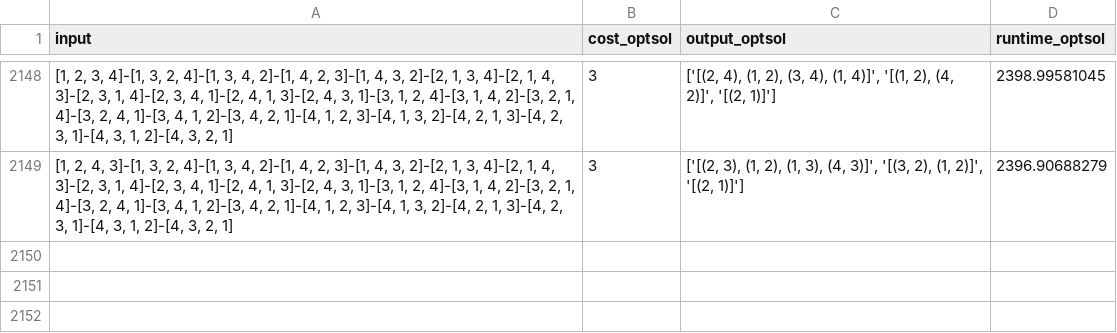
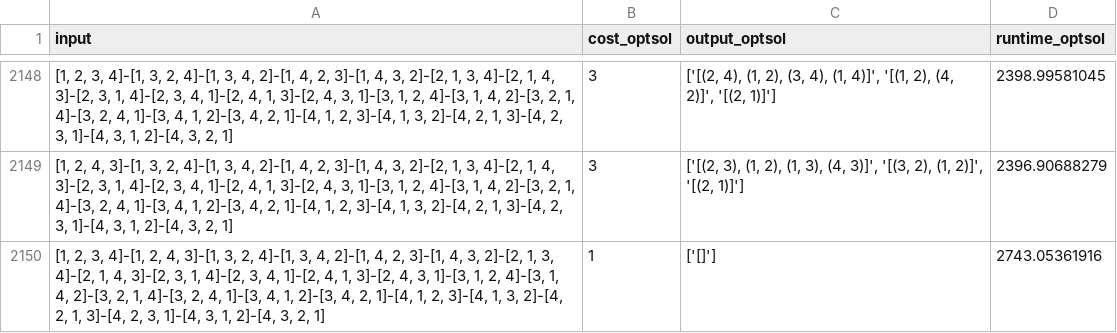
Before and after one commit to cjgsongsong/cs199aclthesis, a CSV file: results/4voptsol.csv, drawn as a sheet; only a part is shown, gaps mark what is left out; the diff names each change by its address in the sheet, - before the commit and + after, or states it on an @@ line.

Commit message:
fix issue with 4voptsol.csv

```diff
--- a/results/4voptsol.csv
+++ b/results/4voptsol.csv
+row 2150: [1, 2, 3, 4]-[1, 2, 4, 3]-[1, 3, 2, 4]-[1, 3, 4, 2]-[1, 4, 2, 3]-[1, 4, 3, 2]-[2, 1, 3, 4]-[2, 1, 4, 3]-[2, 3, 1, 4]-[2, 3, 4, 1]-[2, 4, 1, 3]-[2, 4, 3, 1]-[3, 1, 2, 4]-[3, 1, 4, 2]-[3, 2, 1, 4]-[3, 2, 4, 1]-[3, 4, 1, 2]-[3, 4, 2, 1]-[4, 1, 2, 3]-[4, 1, 3, 2]-[4, 2, 1, 3]-[4, 2, 3, 1]-[4, 3, 1, 2]-[4, 3, 2, 1] | 1 | ['[]'] | 2743.05361916
```
Also changed, not shown: 2 other files.
